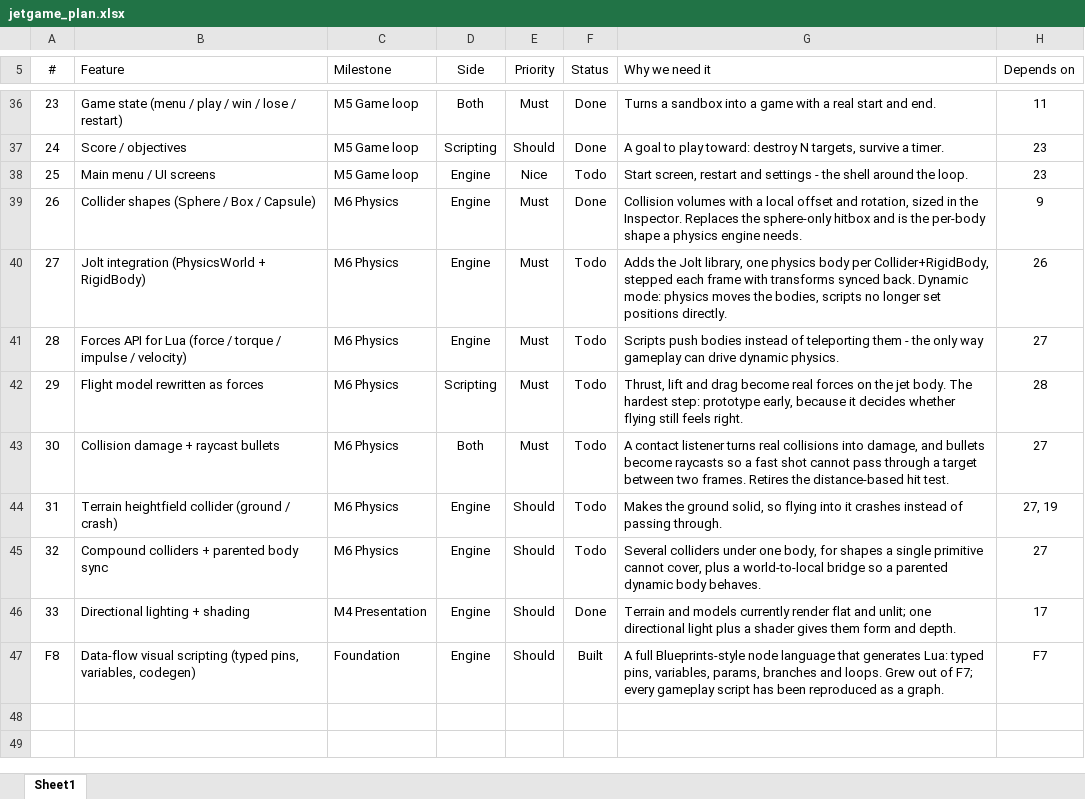
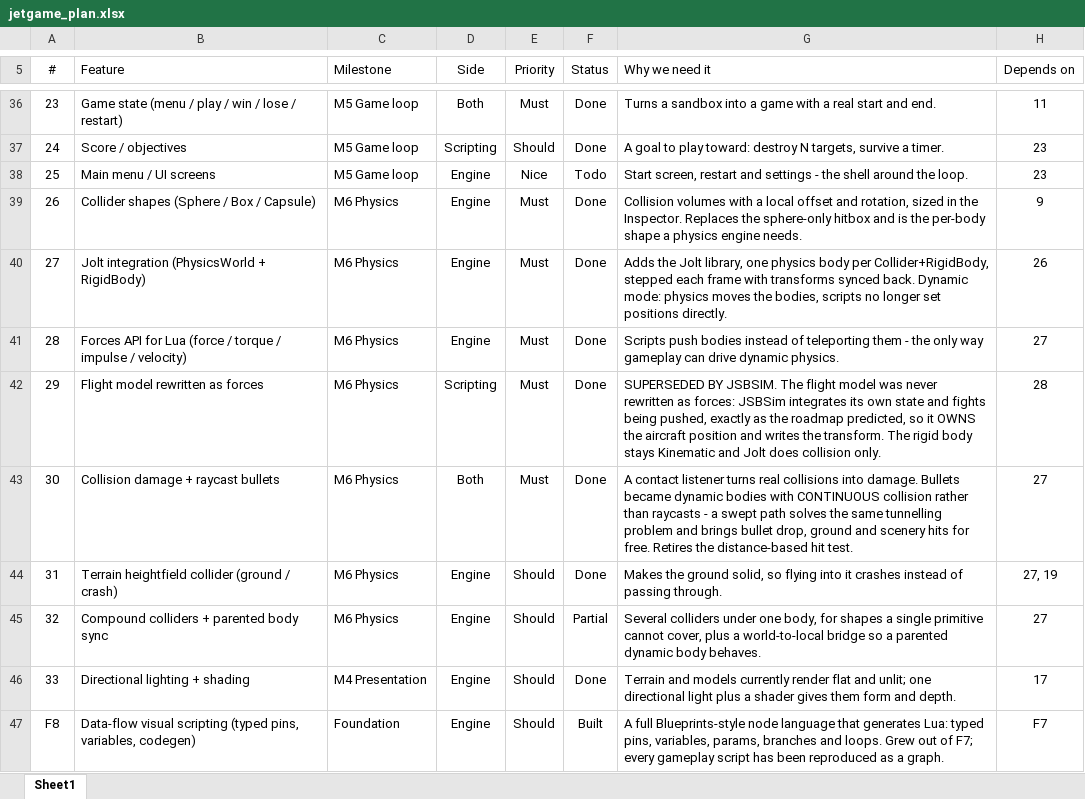
Before and after one commit to Ali-Gumus/imguiraylib-game, an Excel workbook: jetgame_plan.xlsx, sheet Sheet1, drawn as a sheet; only a part is shown, gaps mark what is left out; values as stored, in another font and other column widths than the file's, no borders; table styles not drawn; the diff covers the shown part only; the diff names each change by its address in the sheet, - before the commit and + after, or states it on an @@ line.

Commit message:
Bring the plan up to date with the branch
Eight statuses were stale: Jolt, the forces API, collision damage and the
terrain collider are all done, ground vehicles landed with the camps, and
audio is no longer partial now every sound has a file. Compound colliders
drop to partial - the parented-body half is done, the compound half is
not.

Two rows would have been misleading marked Done, so their descriptions
say what actually happened: the flight model was never rewritten as
forces (JSBSim owns the state instead, exactly as the roadmap predicted),
and bullets became swept dynamic bodies rather than raycasts.

Four new rows for the JSBSim work: the flight model, the terrain feeding
it, the exhaust plume and fuel.

```diff
--- a/jetgame_plan.xlsx (sheet Sheet1)
+++ b/jetgame_plan.xlsx (sheet Sheet1)
-F40:F44 (Status): Todo
+F40:F44 (Status): Done
-G42 (Why we need it): Thrust, lift and drag become real forces on the jet body. The hardest step: prototype early, because it decides whether flying still feels right.
+G42 (Why we need it): SUPERSEDED BY JSBSIM. The flight model was never rewritten as forces: JSBSim integrates its own state and fights being pushed, exactly as the roadmap predicted, so it OWNS the aircraft position and writes the transform. The rigid body stays Kinematic and Jolt does collision only.
-G43 (Why we need it): …collisions into damage, and bullets become raycasts so a fast shot cannot pass through a target between two frames. Retires the…
+G43 (Why we need it): …collisions into damage. Bullets became dynamic bodies with CONTINUOUS collision rather than raycasts - a swept path solves the same tunnelling problem and brings bullet drop, ground and scenery hits for free. Retires the…
-F45 (Status): Todo
+F45 (Status): Partial
```
Also changed, not shown: 4 added rows and 2 edited cells elsewhere in this sheet.
